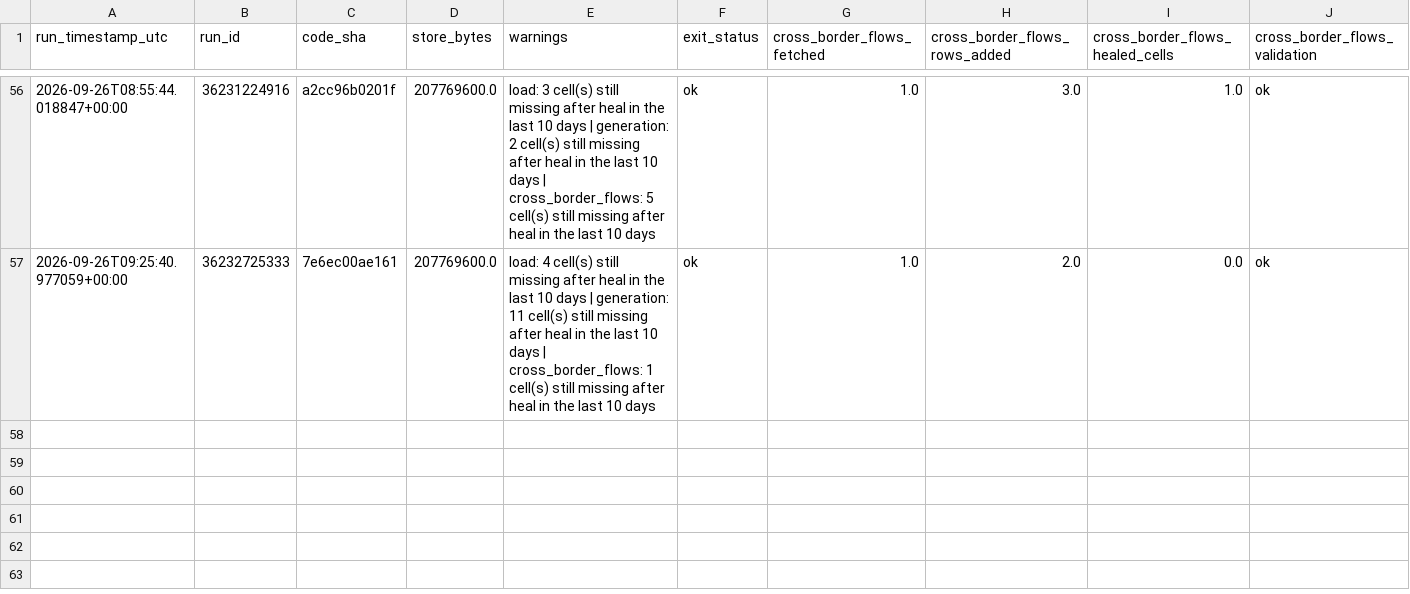
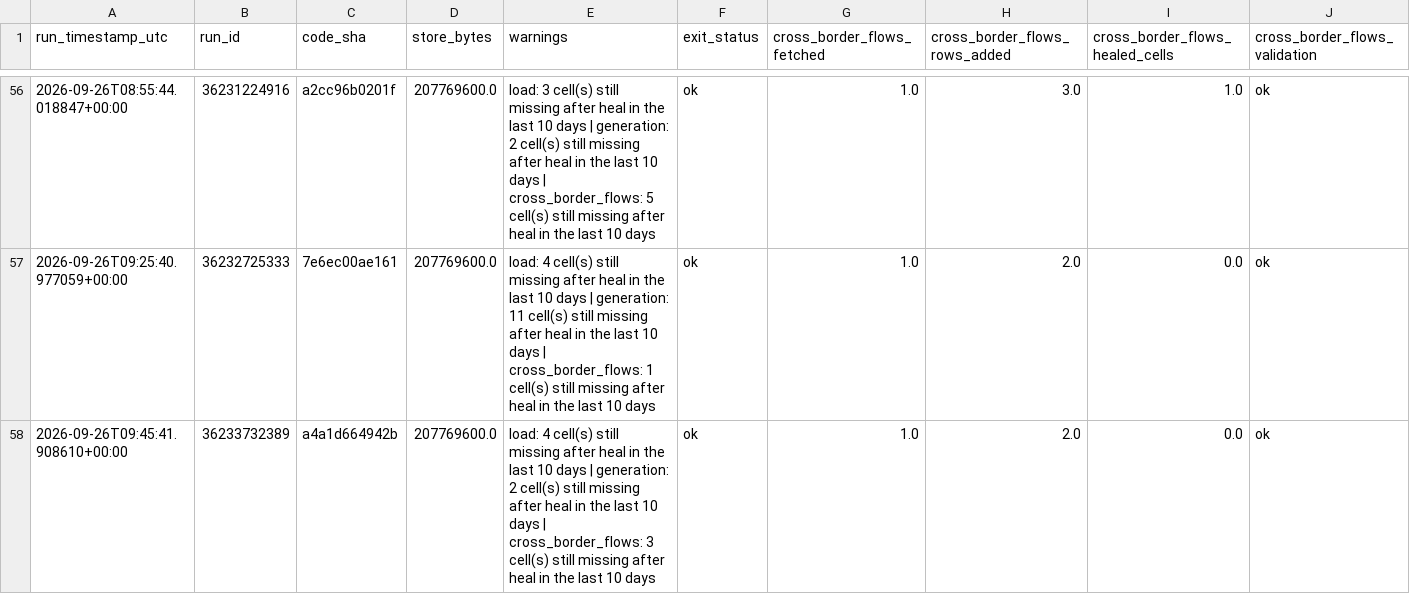
Before and after one commit to soentkeblindow/day-ahead-forecast-live-ops, a CSV file: logs/store_sync.csv, drawn as a sheet; only a part is shown, gaps mark what is left out; rows hold the shown columns only; the diff names each change by its address in the sheet, - before the commit and + after, or states it on an @@ line.

```diff
--- a/logs/store_sync.csv
+++ b/logs/store_sync.csv
+row 58: 2026-09-26T09:45:41.908610+00:00 | 36233732389 | a4a1d664942b | 207769600.0 | load: 4 cell(s) still missing after heal in the last 10 days | generation: 2 cell(s) still missing after heal in the last 10 days | cross_border_flows: 3 cell(s) still missing after heal in the last 10 days | ok | 1.0 | 2.0 | 0.0 | ok
```
